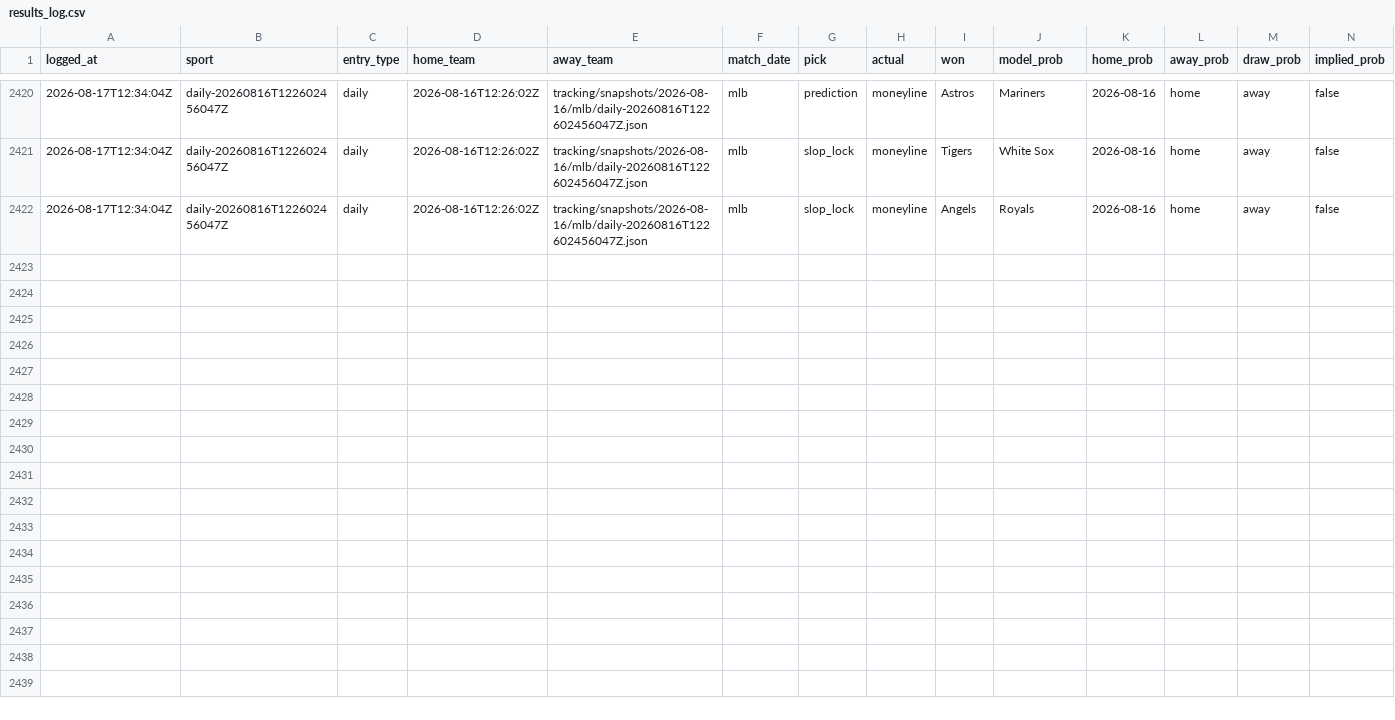
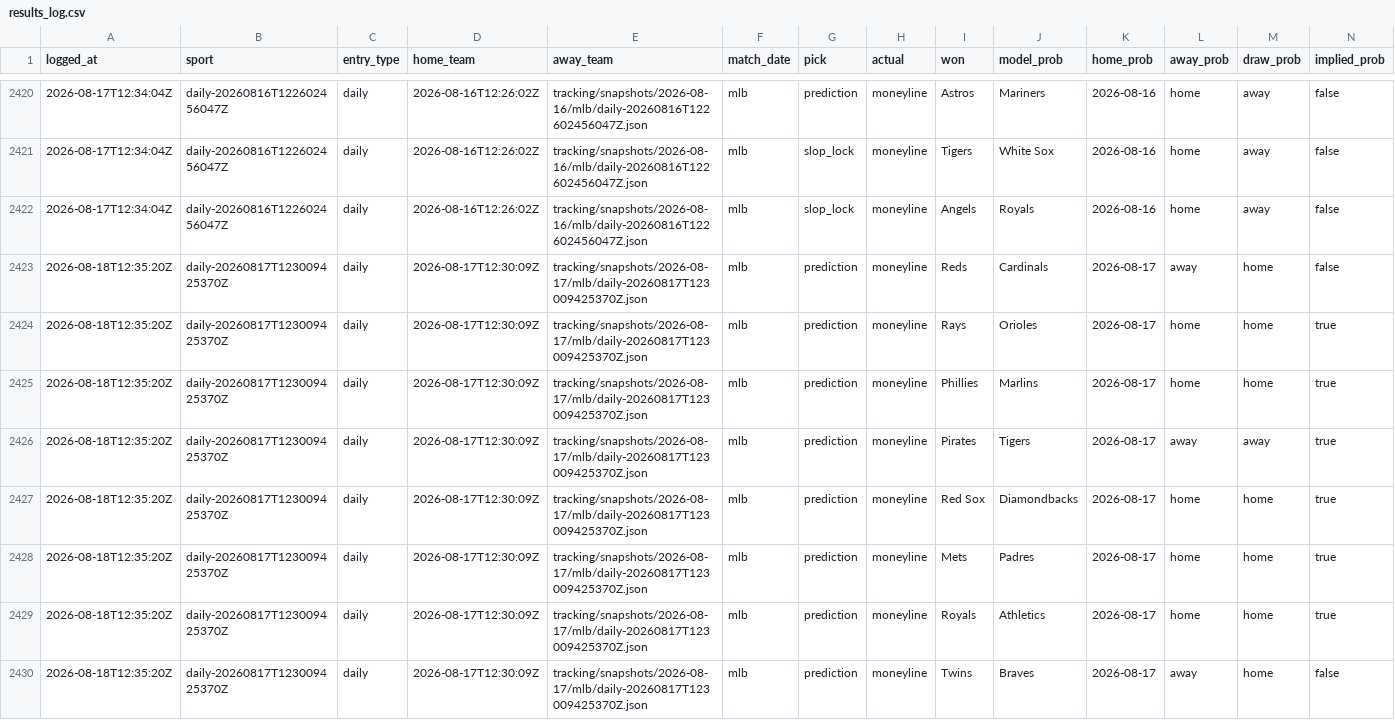
Before and after one commit to jasonpersinger/sloplocks, a CSV file: data/tracking/results_log.csv, drawn as a sheet; only a part is shown, gaps mark what is left out; rows hold the shown columns only; the diff names each change by its address in the sheet, - before the commit and + after, or states it on an @@ line.

```diff
--- a/data/tracking/results_log.csv
+++ b/data/tracking/results_log.csv
+row 2423: 2026-08-18T12:35:20Z | daily-20260817T123009425370Z | daily | 2026-08-17T12:30:09Z | tracking/snapshots/2026-08-17/mlb/daily-20260817T123009425370Z.json | mlb | prediction | moneyline | Reds | Cardinals | 2026-08-17 | away | home | false
+row 2424: 2026-08-18T12:35:20Z | daily-20260817T123009425370Z | daily | 2026-08-17T12:30:09Z | tracking/snapshots/2026-08-17/mlb/daily-20260817T123009425370Z.json | mlb | prediction | moneyline | Rays | Orioles | 2026-08-17 | home | home | true
+row 2425: 2026-08-18T12:35:20Z | daily-20260817T123009425370Z | daily | 2026-08-17T12:30:09Z | tracking/snapshots/2026-08-17/mlb/daily-20260817T123009425370Z.json | mlb | prediction | moneyline | Phillies | Marlins | 2026-08-17 | home | home | true
+row 2426: 2026-08-18T12:35:20Z | daily-20260817T123009425370Z | daily | 2026-08-17T12:30:09Z | tracking/snapshots/2026-08-17/mlb/daily-20260817T123009425370Z.json | mlb | prediction | moneyline | Pirates | Tigers | 2026-08-17 | away | away | true
+row 2427: 2026-08-18T12:35:20Z | daily-20260817T123009425370Z | daily | 2026-08-17T12:30:09Z | tracking/snapshots/2026-08-17/mlb/daily-20260817T123009425370Z.json | mlb | prediction | moneyline | Red Sox | Diamondbacks | 2026-08-17 | home | home | true
+row 2428: 2026-08-18T12:35:20Z | daily-20260817T123009425370Z | daily | 2026-08-17T12:30:09Z | tracking/snapshots/2026-08-17/mlb/daily-20260817T123009425370Z.json | mlb | prediction | moneyline | Mets | Padres | 2026-08-17 | home | home | true
+row 2429: 2026-08-18T12:35:20Z | daily-20260817T123009425370Z | daily | 2026-08-17T12:30:09Z | tracking/snapshots/2026-08-17/mlb/daily-20260817T123009425370Z.json | mlb | prediction | moneyline | Royals | Athletics | 2026-08-17 | home | home | true
+row 2430: 2026-08-18T12:35:20Z | daily-20260817T123009425370Z | daily | 2026-08-17T12:30:09Z | tracking/snapshots/2026-08-17/mlb/daily-20260817T123009425370Z.json | mlb | prediction | moneyline | Twins | Braves | 2026-08-17 | away | home | false
```
Also changed, not shown: data/tracking/results_audit_log.csv, 22 other files.
